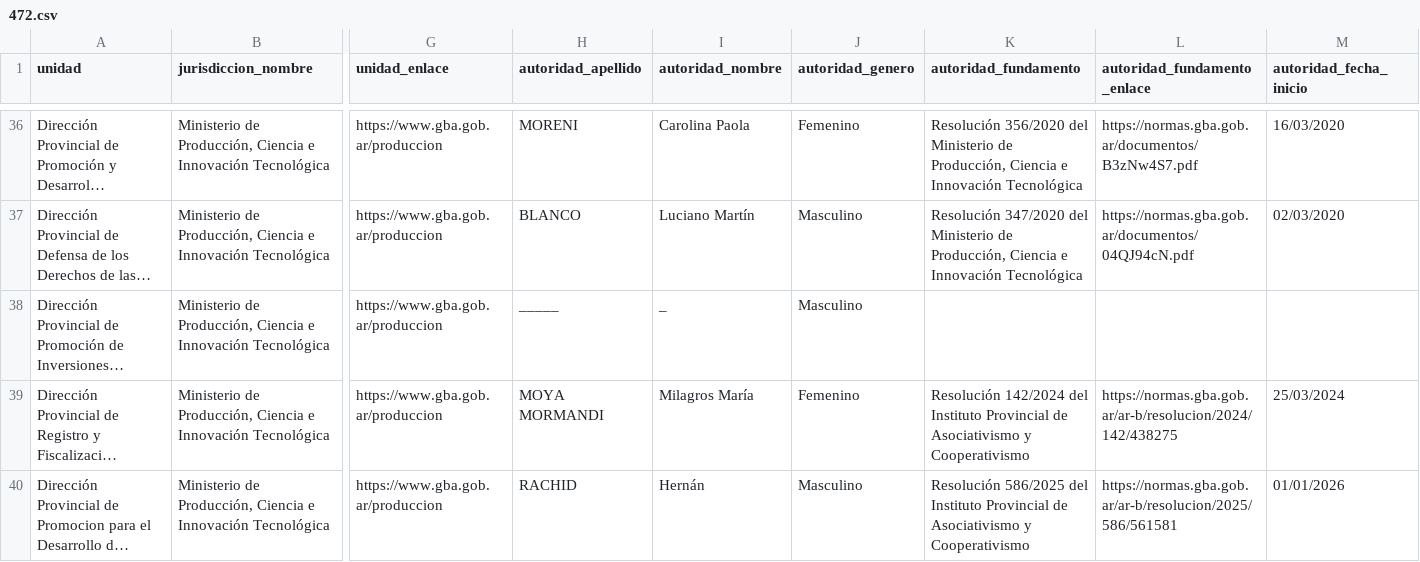
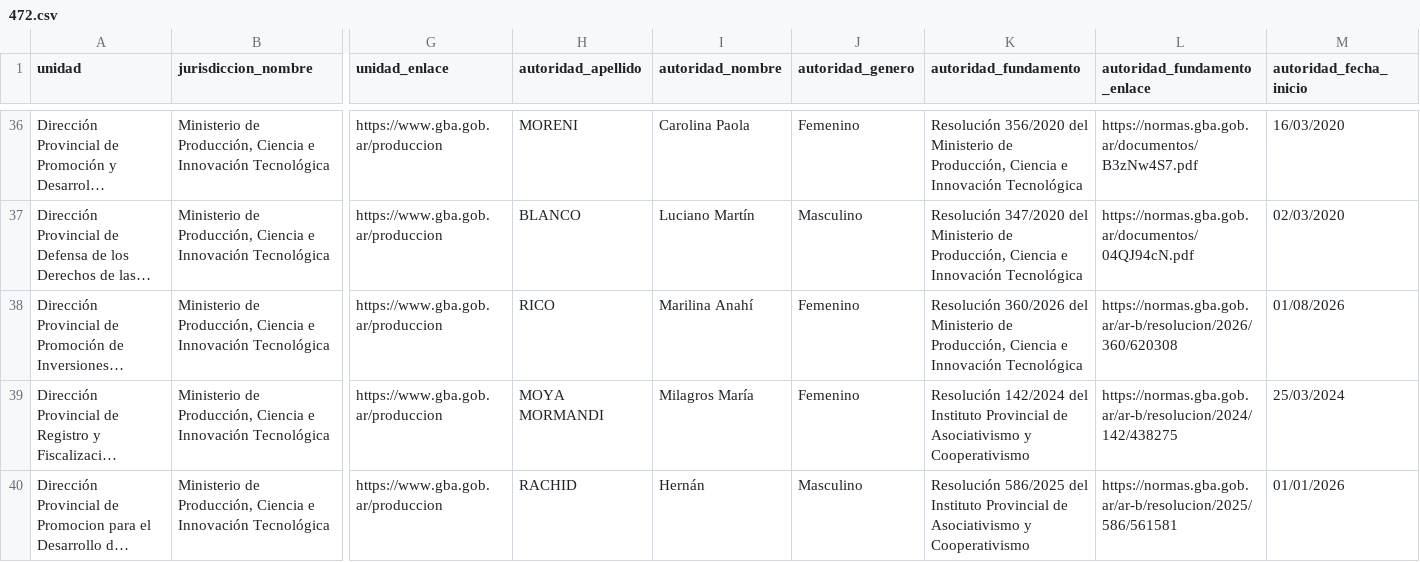
Before and after one commit to licgermancardenas-crypto/MAPA-DEL-PODER, a CSV file: raw/pba_mde/472.csv, drawn as a sheet; only a part is shown, gaps mark what is left out; long unchanged cells end in …; the diff names each change by its address in the sheet, - before the commit and + after, or states it on an @@ line.

```diff
--- a/raw/pba_mde/472.csv
+++ b/raw/pba_mde/472.csv
-H38 (autoridad_apellido): _____
+H38 (autoridad_apellido): RICO
-I38 (autoridad_nombre): _
+I38 (autoridad_nombre): Marilina Anahí
-J38 (autoridad_genero): Masculino
+J38 (autoridad_genero): Femenino
-K38 (autoridad_fundamento): (empty)
+K38 (autoridad_fundamento): Resolución 360/2026 del Ministerio de Producción, Ciencia e Innovación Tecnológica
-L38 (autoridad_fundamento_enlace): (empty)
+L38 (autoridad_fundamento_enlace): https://normas.gba.gob.ar/ar-b/resolucion/2026/360/620308
-M38 (autoridad_fecha_inicio): (empty)
+M38 (autoridad_fecha_inicio): 01/08/2026
```
Also changed, not shown: raw/pba_mde/467.csv, raw/pba_mde/468.csv, 15 other files.
